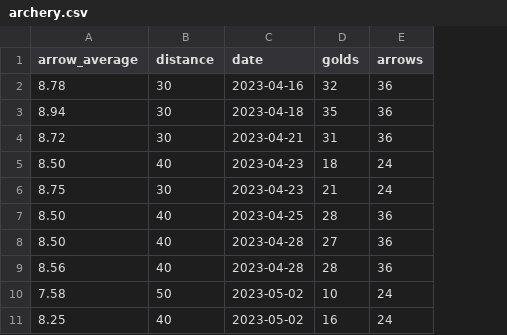
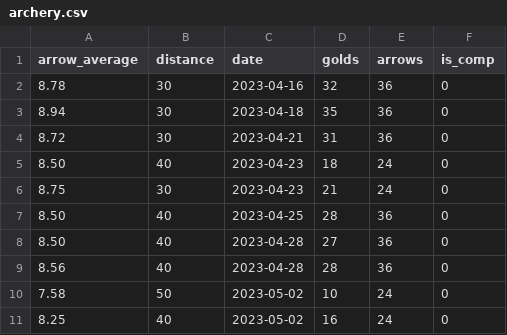
Before and after one commit to corey-richardson/flask-projects, a CSV file: archery_predictor/static/archery.csv, drawn as a sheet; only a part is shown; the diff names each change by its address in the sheet, - before the commit and + after, or states it on an @@ line.

Commit message:
Update archery.csv

```diff
--- a/archery_predictor/static/archery.csv
+++ b/archery_predictor/static/archery.csv
+column F (is_comp), rows 2-11: all 0
```
